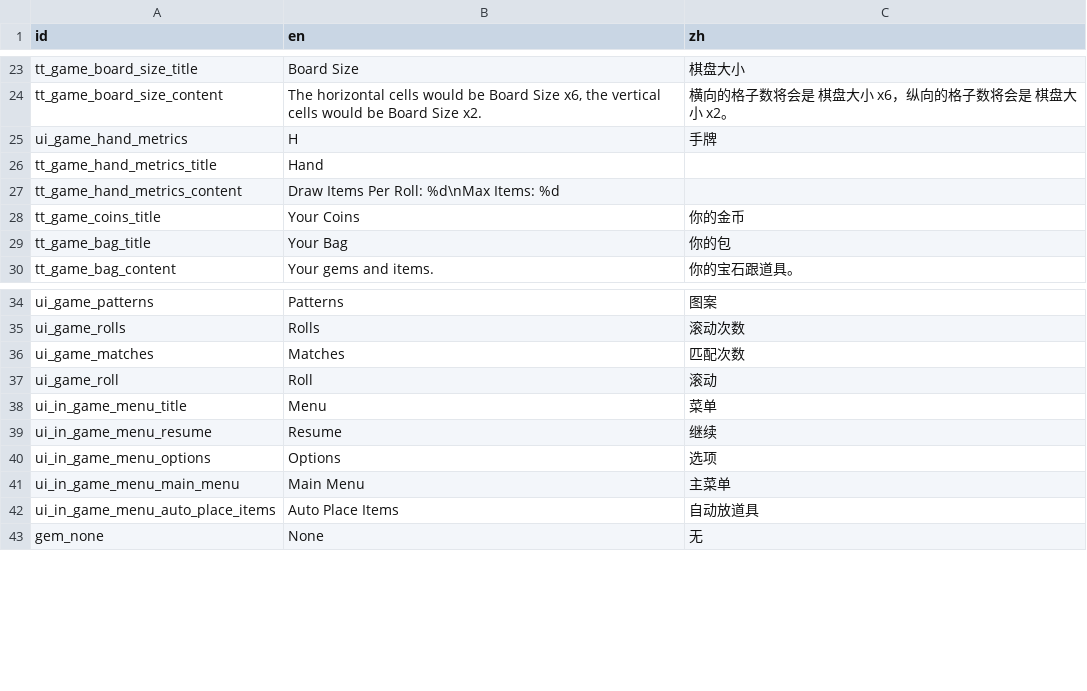
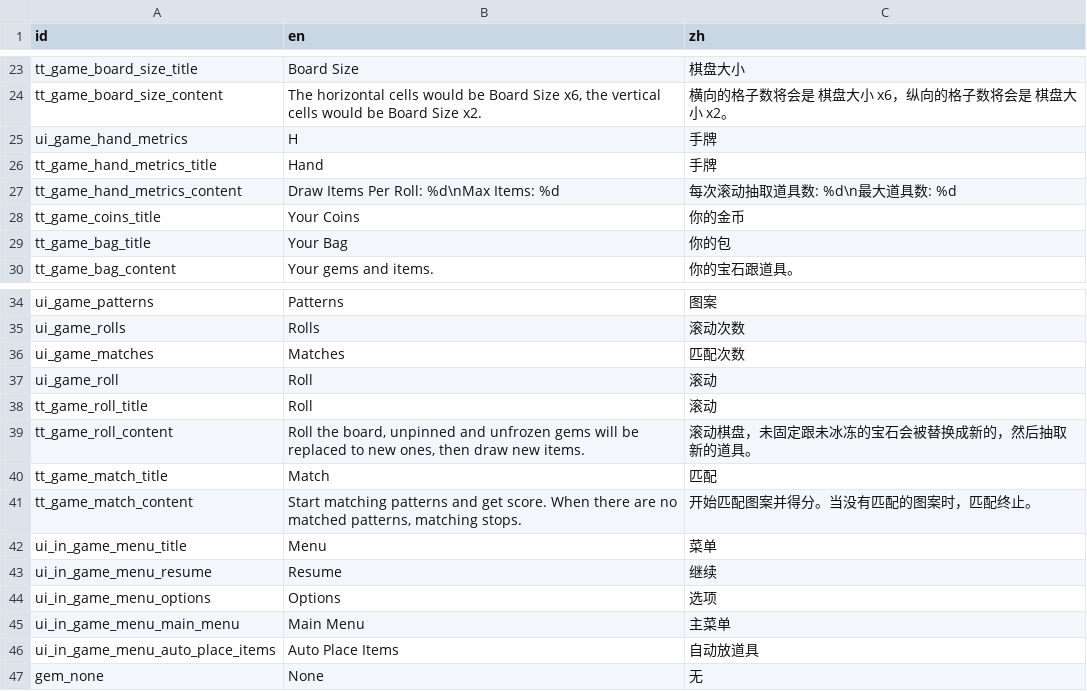
Before and after one commit to tkgamegroup/slot_gems, a CSV file: language/language.csv, drawn as a sheet; only a part is shown, gaps mark what is left out; the diff covers the shown part only.

```diff
--- a/language/language.csv
+++ b/language/language.csv
@@ -25,4 +25,4 @@ tt_game_board_size_content,"The horizontal cells would be Board Size x6, the ver
 ui_game_hand_metrics,H,手牌
-tt_game_hand_metrics_title,Hand,
-tt_game_hand_metrics_content,Draw Items Per Roll: %d\nMax Items: %d,
+tt_game_hand_metrics_title,Hand,手牌
+tt_game_hand_metrics_content,Draw Items Per Roll: %d\nMax Items: %d,每次滚动抽取道具数: %d\n最大道具数: %d
 tt_game_coins_title,Your Coins,你的金币
@@ -37,2 +37,6 @@ ui_game_matches,Matches,匹配次数
 ui_game_roll,Roll,滚动
+tt_game_roll_title,Roll,滚动
+tt_game_roll_content,"Roll the board, unpinned and unfrozen gems will be replaced to new ones, then draw new items.",滚动棋盘，未固定跟未冰冻的宝石会被替换成新的，然后抽取新的道具。
+tt_game_match_title,Match,匹配
+tt_game_match_content,"Start matching patterns and get score. When there are no matched patterns, matching stops.",开始匹配图案并得分。当没有匹配的图案时，匹配终止。
 ui_in_game_menu_title,Menu,菜单
```
Also changed, not shown: 25 added rows and 1 removed row elsewhere in this file, 18 other files.
